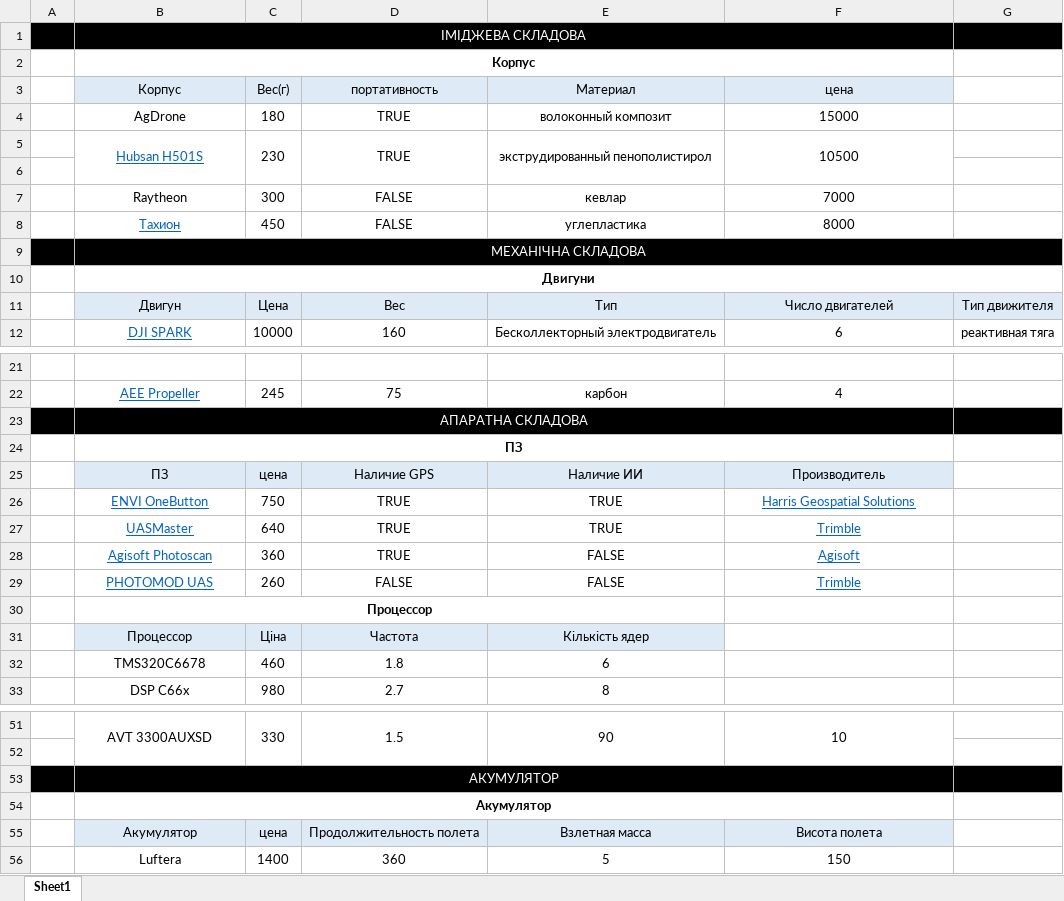
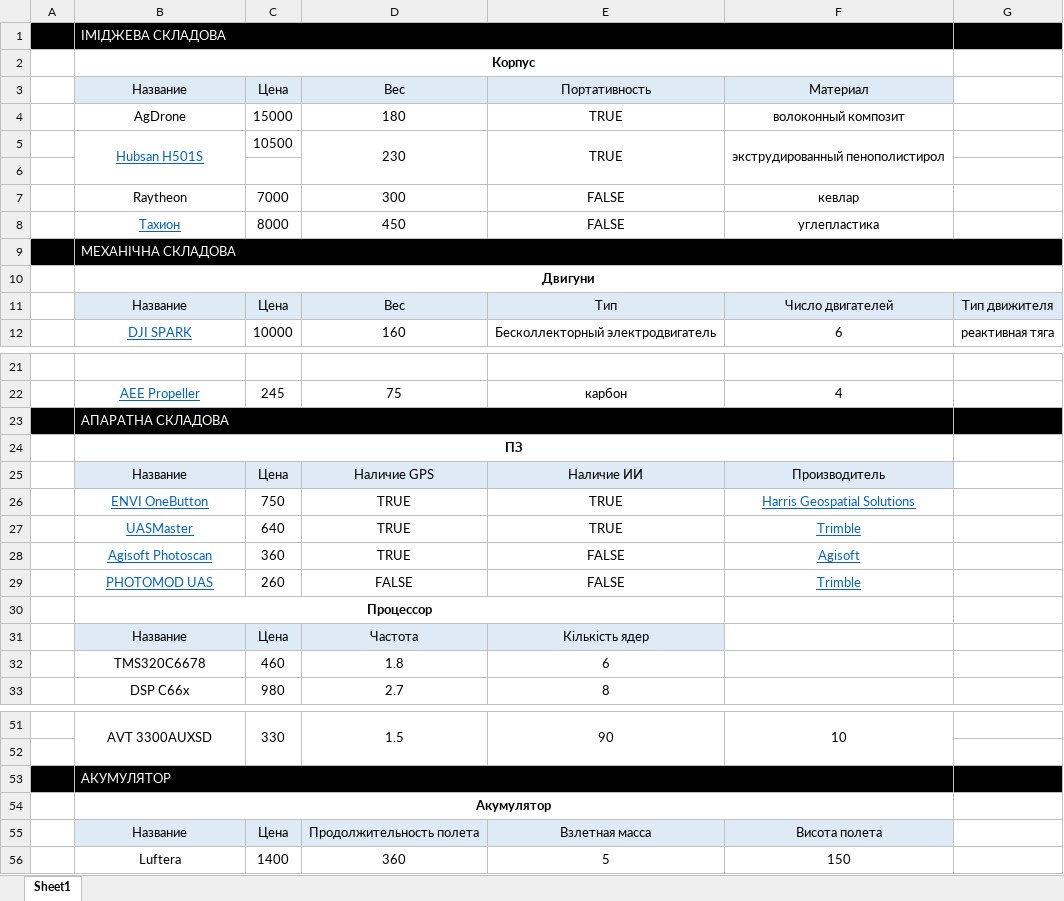
Before and after one commit to ylochman/sysan-5, an Excel workbook: Info/Workbook1.xlsx, sheet Sheet1, drawn as a sheet; only a part is shown, gaps mark what is left out; values as stored, in another font and other column widths than the file's, no borders; removed rows and columns are numbered as before the commit, all else as after; the diff covers the shown part only; the diff names each change by its address in the sheet, - before the commit and + after, or states it on an @@ line.

```diff
--- a/Info/Workbook1.xlsx (sheet Sheet1)
+++ b/Info/Workbook1.xlsx (sheet Sheet1)
-B1 alignment: center
+B1 alignment: left
-row 3:  | Корпус | Вес(г) | портативность | Материал | цена
-row 4:  | AgDrone | 180 | TRUE | волоконный композит | 15000
-row 5:  | Hubsan H501S | 230 | TRUE | экструдированный пенополистирол | 10500
+row 3:  | Название | Цена | Вес | Портативность | Материал
+row 4:  | AgDrone | 15000 | 180 | TRUE | волоконный композит
+row 5:  | Hubsan H501S | 10500 | 230 | TRUE | экструдированный пенополистирол
-row 7:  | Raytheon | 300 | FALSE | кевлар | 7000
-row 8:  | Тахион | 450 | FALSE | углепластика | 8000
+row 7:  | Raytheon | 7000 | 300 | FALSE | кевлар
+row 8:  | Тахион | 8000 | 450 | FALSE | углепластика
-B9 alignment: center
+B9 alignment: left
-B11: Двигун
+B11: Название
-B23 alignment: center
+B23 alignment: left
-B25: ПЗ
+B25: Название
-C25: цена
+C25: Цена
-B31: Процессор
+B31: Название
-C31: Ціна
+C31: Цена
-B53 alignment: center
+B53 alignment: left
-B55: Акумулятор
+B55: Название
-C55: цена
+C55: Цена
```
Also changed, not shown: 4 edited cells elsewhere in this sheet, 3 other files.
